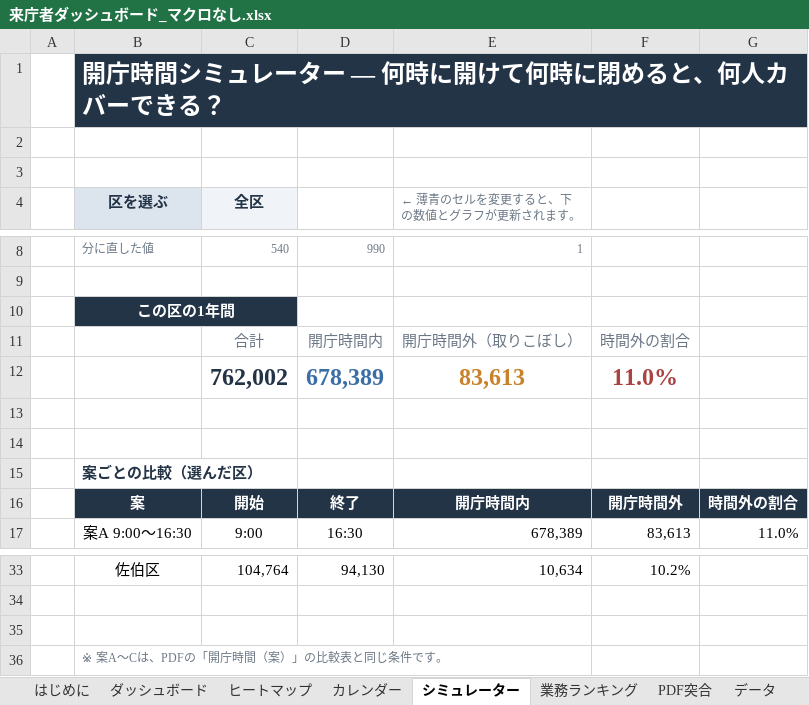
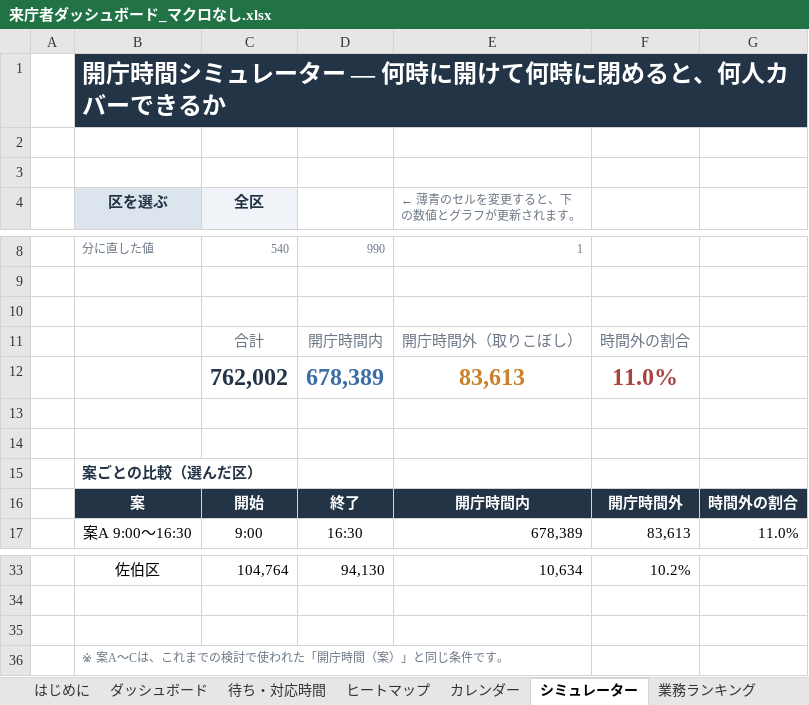
Before and after one commit to iidodo-com/iidodo, an Excel workbook: excel/来庁者ダッシュボード_マクロなし.xlsx, sheet シミュレーター, drawn as a sheet; only a part is shown, gaps mark what is left out; values as stored, in another font and other column widths than the file's, no borders; charts and pictures and conditional formats not drawn; the diff names each change by its address in the sheet, - before the commit and + after, or states it on an @@ line.

```diff
--- a/excel/来庁者ダッシュボード_マクロなし.xlsx (sheet シミュレーター)
+++ b/excel/来庁者ダッシュボード_マクロなし.xlsx (sheet シミュレーター)
-sheet tab: PDF突合
+sheet tab: 待ち・対応時間
-B1 (区を選ぶ): 開庁時間シミュレーター ― 何時に開けて何時に閉めると、何人カバーできる？
+B1 (区を選ぶ): 開庁時間シミュレーター ― 何時に開けて何時に閉めると、何人カバーできるか
-B10 (区を選ぶ): この区の1年間
+B10 (区を選ぶ): (empty)
-B10:C10 fill: #243447
+B10:C10 fill: none
-B10:C10 merged
-B36 (区を選ぶ): ※ 案A〜Cは、PDFの「開庁時間（案）」の比較表と同じ条件です。
+B36 (区を選ぶ): ※ 案A〜Cは、これまでの検討で使われた「開庁時間（案）」と同じ条件です。
```
Also changed, not shown: sheet データ, sheet カレンダー, sheet 業務ランキング, sheet ダッシュボード, sheet ヒートマップ, sheet はじめに, formulas that keep their value, hidden cells, charts or pictures, excel/来庁者ダッシュボード.xlsm, 1 other file.
